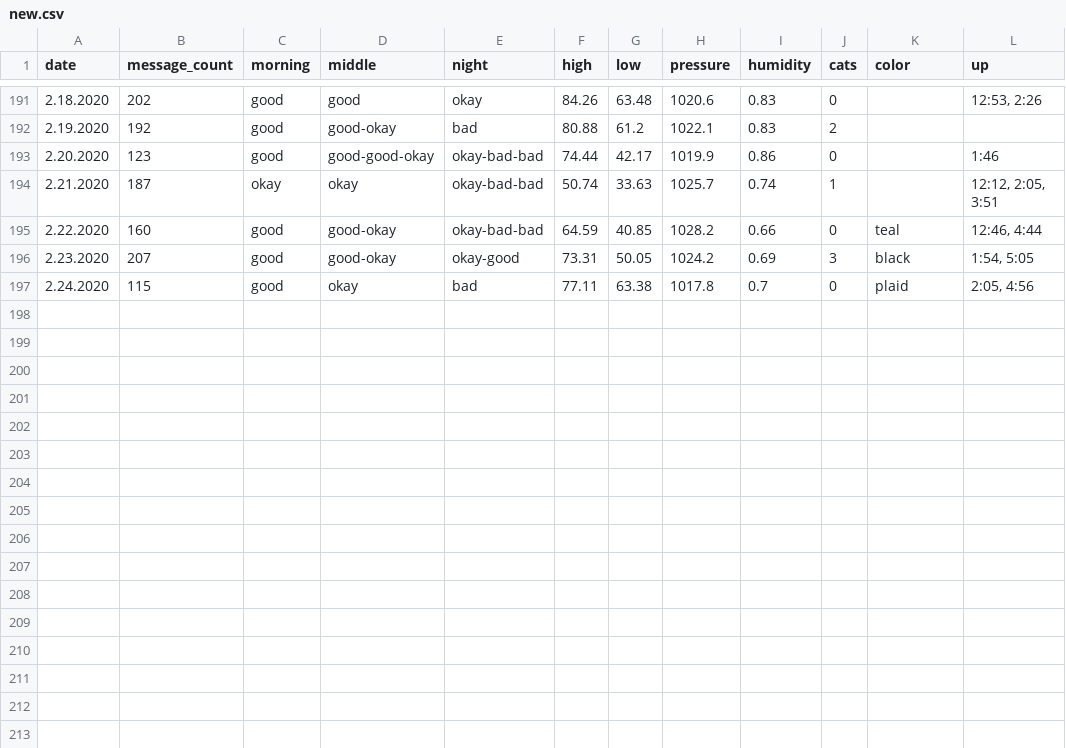
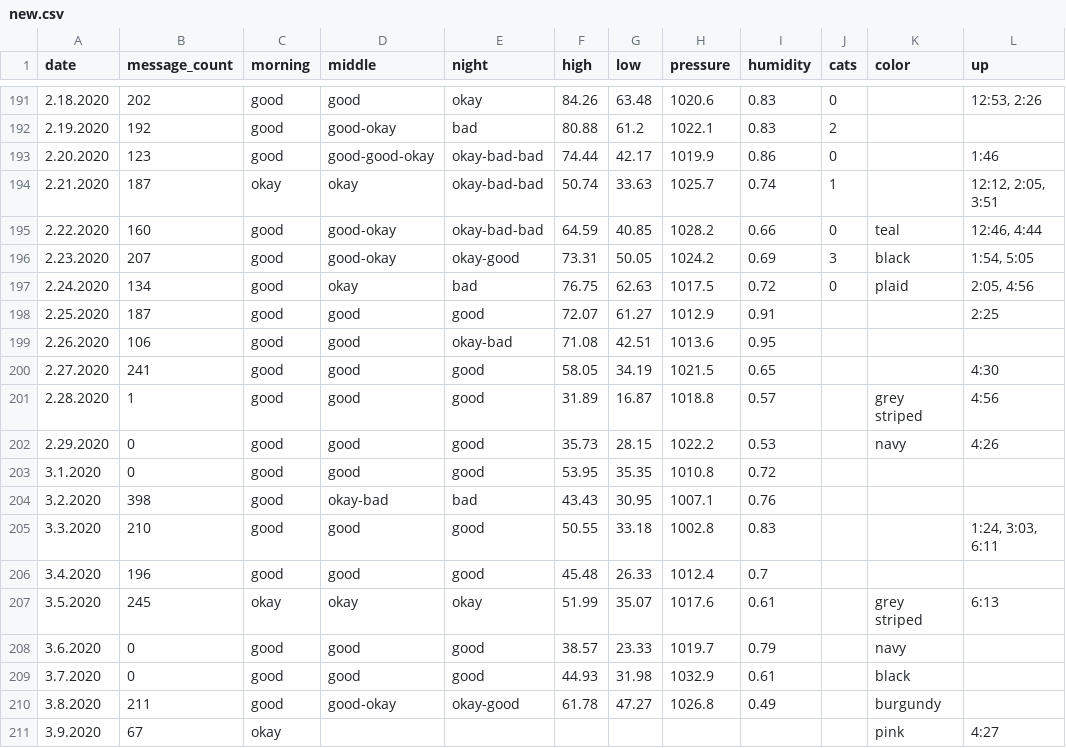
Before and after one commit to mkkzl/mkkzl.github.io, a CSV file: Processing/data_analyze3/data/new.csv, drawn as a sheet; only a part is shown, gaps mark what is left out.

Commit message:
update processing data

```diff
--- a/Processing/data_analyze3/data/new.csv
+++ b/Processing/data_analyze3/data/new.csv
@@ -196,2 +196,16 @@ date,message_count,morning,middle,night,high,low,pressure,humidity,cats,color,up
 2.23.2020,207,good,good-okay,okay-good,73.31,50.05,1024.2,0.69,3,black,"1:54, 5:05"
-2.24.2020,115,good,okay,bad,77.11,63.38,1017.8,0.7,0,plaid,"2:05, 4:56"
+2.24.2020,134,good,okay,bad,76.75,62.63,1017.5,0.72,0,plaid,"2:05, 4:56"
+2.25.2020,187,good,good,good,72.07,61.27,1012.9,0.91,,,2:25
+2.26.2020,106,good,good,okay-bad,71.08,42.51,1013.6,0.95,,,
+2.27.2020,241,good,good,good,58.05,34.19,1021.5,0.65,,,4:30
+2.28.2020,1,good,good,good,31.89,16.87,1018.8,0.57,,grey striped,4:56
+2.29.2020,0,good,good,good,35.73,28.15,1022.2,0.53,,navy,4:26
+3.1.2020,0,good,good,good,53.95,35.35,1010.8,0.72,,,
+3.2.2020,398,good,okay-bad,bad,43.43,30.95,1007.1,0.76,,,
+3.3.2020,210,good,good,good,50.55,33.18,1002.8,0.83,,,"1:24, 3:03, 6:11"
+3.4.2020,196,good,good,good,45.48,26.33,1012.4,0.7,,,
+3.5.2020,245,okay,okay,okay,51.99,35.07,1017.6,0.61,,grey striped,6:13
+3.6.2020,0,good,good,good,38.57,23.33,1019.7,0.79,,navy,
+3.7.2020,0,good,good,good,44.93,31.98,1032.9,0.61,,black,
+3.8.2020,211,good,good-okay,okay-good,61.78,47.27,1026.8,0.49,,burgundy,
+3.9.2020,67,okay,,,,,,,,pink,4:27
```
